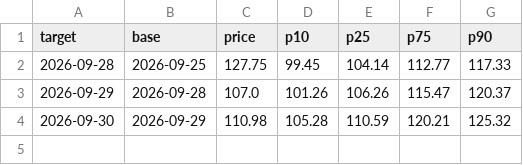
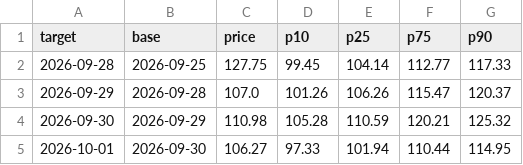
Before and after one commit to royrahal7/gdxu-report, a CSV file: daily_log.csv, drawn as a sheet.

```diff
--- a/daily_log.csv
+++ b/daily_log.csv
@@ -4 +4,2 @@ target,base,price,p10,p25,p75,p90
 2026-09-30,2026-09-29,110.98,105.28,110.59,120.21,125.32
+2026-10-01,2026-09-30,106.27,97.33,101.94,110.44,114.95
```
Also changed, not shown: 2 other files.
